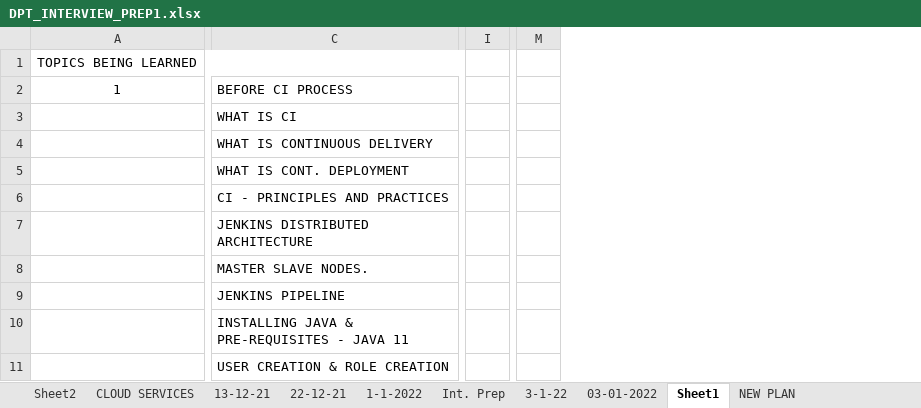
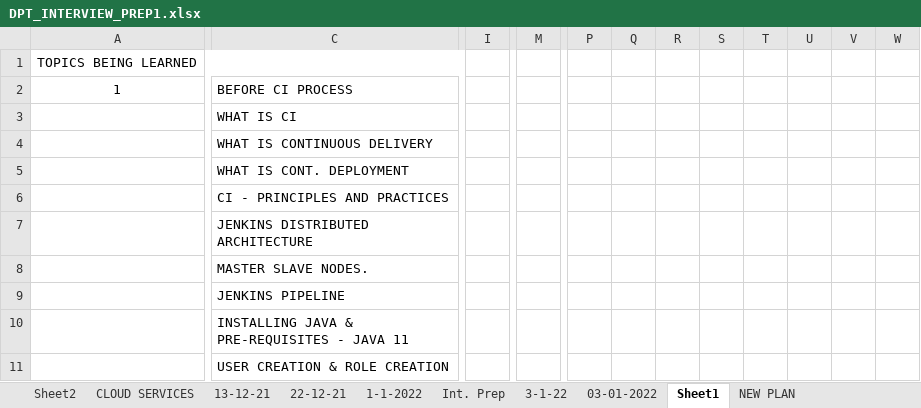
Before and after one commit to avardhineni/DevOps-Projects, an Excel workbook: DPT_INTERVIEW_PREP1.xlsx, sheet Sheet1, drawn as a sheet; only a part is shown, gaps mark what is left out; values as stored, in another font and other column widths than the file's, no borders; removed rows and columns are numbered as before the commit, all else as after; the diff names each change by its address in the sheet, - before the commit and + after, or states it on an @@ line.

```diff
--- a/DPT_INTERVIEW_PREP1.xlsx (sheet Sheet1)
+++ b/DPT_INTERVIEW_PREP1.xlsx (sheet Sheet1)
-column I, empty
+column I, empty
-column M, empty
+column M, empty
+column P, empty
+column Q, empty
+column R, empty
+column S, empty
+column T, empty
+column U, empty
+column V, empty
+column W, empty
```
Also changed, not shown: sheet NEW PLAN, 3 other files.
